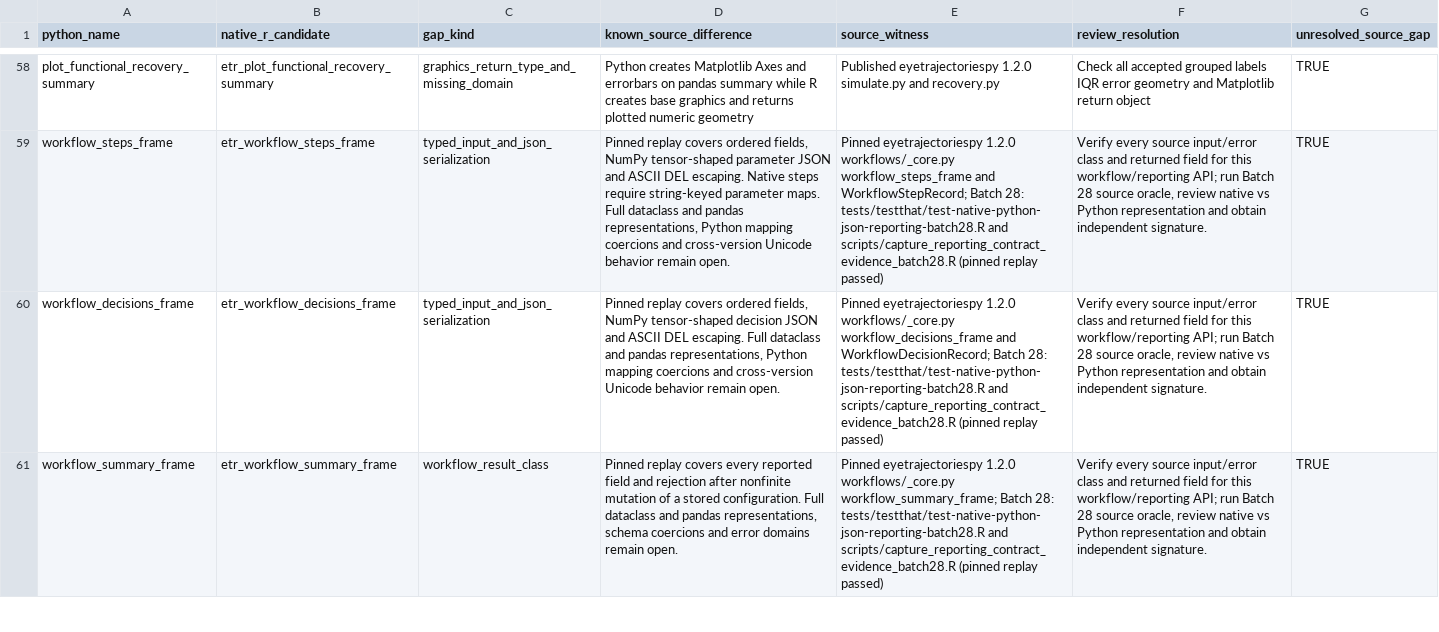
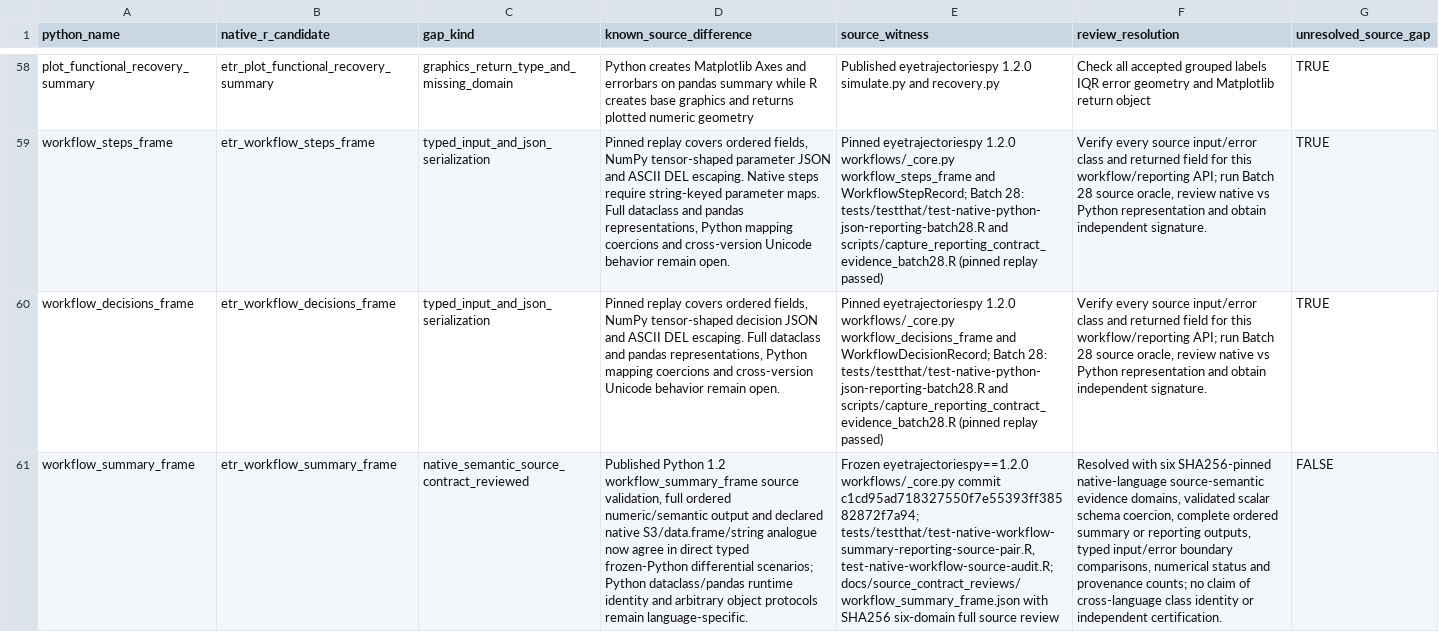
Before and after one commit to stefanosbalaskas/eyetrajectories, a CSV file: inst/extdata/native_source_contract_gaps_stage22.csv, drawn as a sheet; only a part is shown, gaps mark what is left out; the diff covers the shown part only; the diff names each change by its address in the sheet, - before the commit and + after, or states it on an @@ line.

Commit message:
Record paired reviewed workflow summary and reporting source gaps as resolved

```diff
--- a/inst/extdata/native_source_contract_gaps_stage22.csv
+++ b/inst/extdata/native_source_contract_gaps_stage22.csv
-C61 (gap_kind): workflow_result_class
+C61 (gap_kind): native_semantic_source_contract_reviewed
-D61 (known_source_difference): Pinned replay covers every reported field and rejection after nonfinite mutation of a stored configuration. Full dataclass and pandas representations, schema coercions and error domains remain open.
+D61 (known_source_difference): Published Python 1.2 workflow_summary_frame source validation, full ordered numeric/semantic output and declared native S3/data.frame/string analogue now agree in direct typed frozen-Python differential scenarios; Python dataclass/pandas runtime identity and arbitrary object protocols remain language-specific.
-E61 (source_witness): Pinned eyetrajectoriespy 1.2.0 workflows/_core.py workflow_summary_frame; Batch 28: tests/testthat/test-native-python-json-reporting-batch28.R and scripts/capture_reporting_contract_evidence_batch28.R (pinned replay passed)
+E61 (source_witness): Frozen eyetrajectoriespy==1.2.0 workflows/_core.py commit c1cd95ad718327550f7e55393ff38582872f7a94; tests/testthat/test-native-workflow-summary-reporting-source-pair.R, test-native-workflow-source-audit.R; docs/source_contract_reviews/workflow_summary_frame.json with SHA256 six-domain full source review
-F61 (review_resolution): Verify every source input/error class and returned field for this workflow/reporting API; run Batch 28 source oracle, review native vs Python representation and obtain independent signature.
+F61 (review_resolution): Resolved with six SHA256-pinned native-language source-semantic evidence domains, validated scalar schema coercion, complete ordered summary or reporting outputs, typed input/error boundary comparisons, numerical status and provenance counts; no claim of cross-language class identity or independent certification.
-G61 (unresolved_source_gap): TRUE
+G61 (unresolved_source_gap): FALSE
```
Also changed, not shown: 5 edited cells elsewhere in this file.
